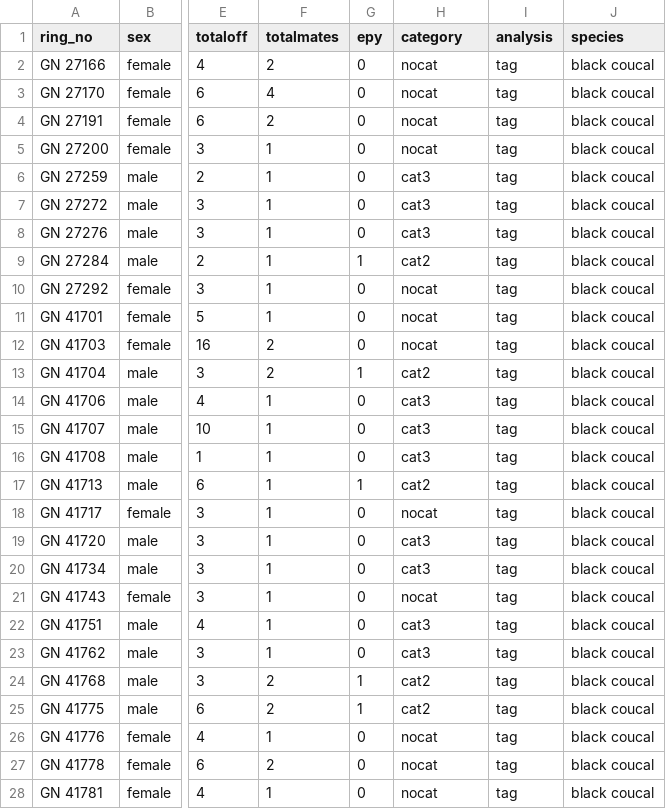
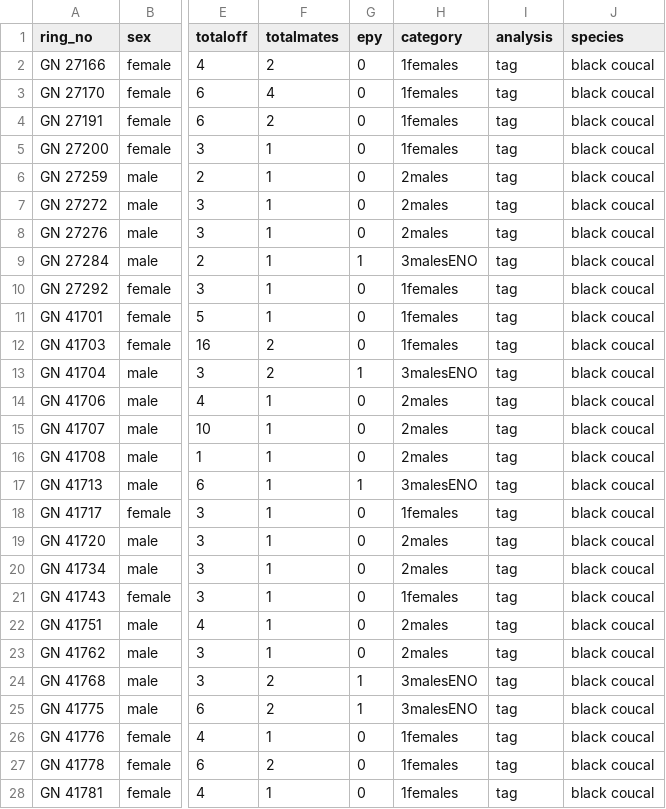
Before and after one commit to lguadal/Batemangradients_coucals, a CSV file: data/data_morpho_BC.csv, drawn as a sheet; only a part is shown, gaps mark what is left out; the diff covers the shown part only; the diff names each change by its address in the sheet, - before the commit and + after, or states it on an @@ line.

Commit message:
updated to used dataset containing ordered categories in "category" = 1feamles, 2males, 3malesENO

```diff
--- a/data/data_morpho_BC.csv
+++ b/data/data_morpho_BC.csv
-H2:H5 (category): nocat
+H2:H5 (category): 1females
-H6:H8 (category): cat3
+H6:H8 (category): 2males
-H9 (category): cat2
+H9 (category): 3malesENO
-H10:H12 (category): nocat
+H10:H12 (category): 1females
-H13 (category): cat2
+H13 (category): 3malesENO
-H14:H16 (category): cat3
+H14:H16 (category): 2males
-H17 (category): cat2
+H17 (category): 3malesENO
-H18 (category): nocat
+H18 (category): 1females
-H19:H20 (category): cat3
+H19:H20 (category): 2males
-H21 (category): nocat
+H21 (category): 1females
-H22:H23 (category): cat3
+H22:H23 (category): 2males
-H24:H25 (category): cat2
+H24:H25 (category): 3malesENO
-H26:H28 (category): nocat
+H26:H28 (category): 1females
```
Also changed, not shown: 136 edited cells elsewhere in this file, 1 other file.
